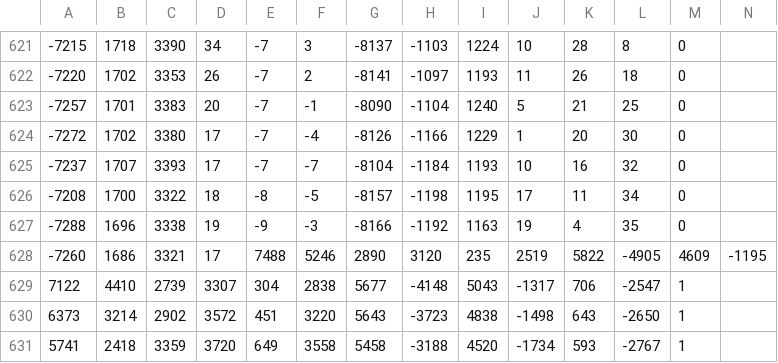
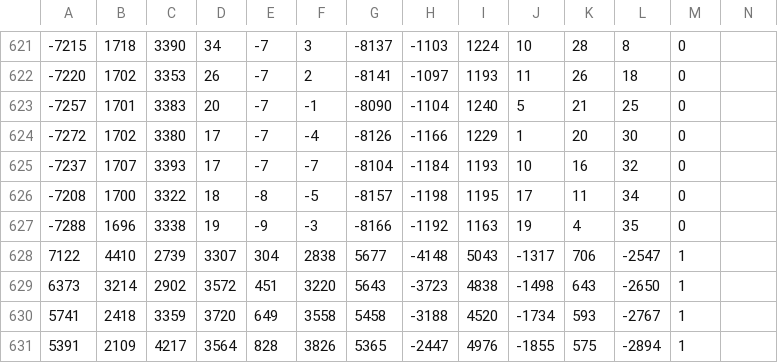
Before and after one commit to e0003315/CG3002, a CSV file: Week11 Readings/Kelvin.csv, drawn as a sheet; only a part is shown, gaps mark what is left out; the shorter side is filled out with more unchanged rows; rows hold the shown columns only; the diff names each change by its address in the sheet, - before the commit and + after, or states it on an @@ line.

Commit message:
Cleared corrupted data - Cleared corrupted data in between moves. Some lines contained fewer readings, some contained more readings.

```diff
--- a/Week11 Readings/Kelvin.csv
+++ b/Week11 Readings/Kelvin.csv
-row 628: -7260 | 1686 | 3321 | 17 | 7488 | 5246 | 2890 | 3120 | 235 | 2519 | 5822 | -4905 | 4609 | -1195
```
Also changed, not shown: Week11 Readings/CheeYeo.csv, Week11 Readings/HY.csv, 3 other files.
